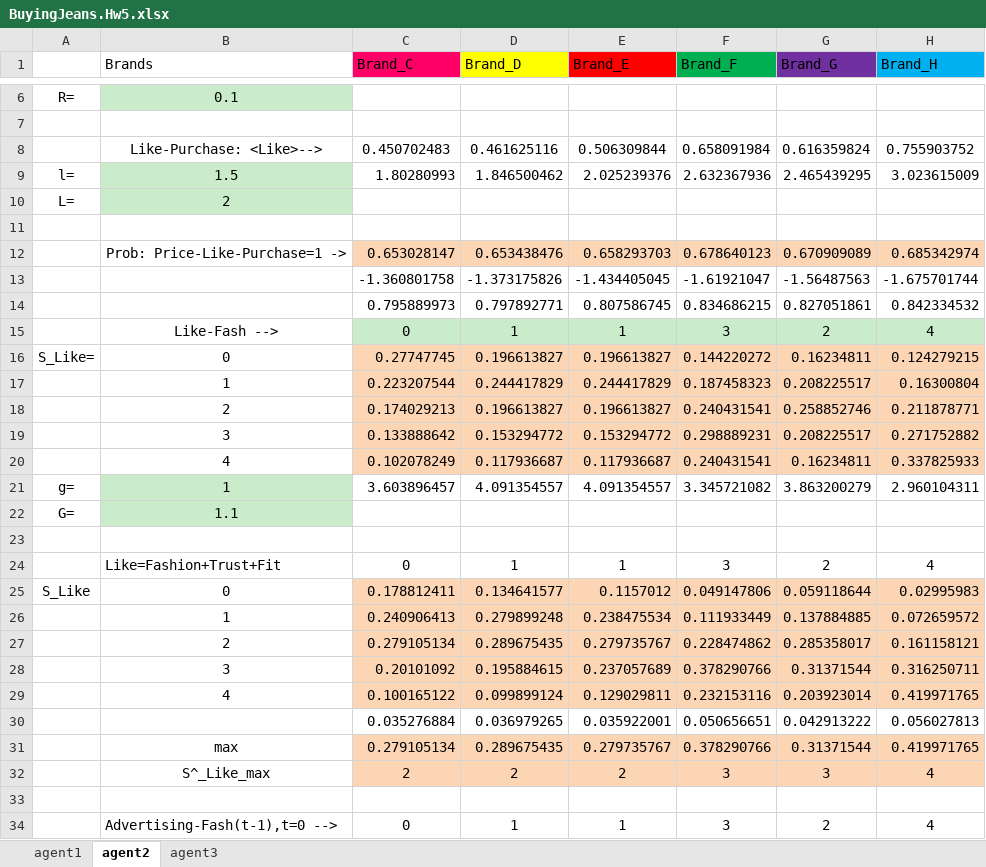
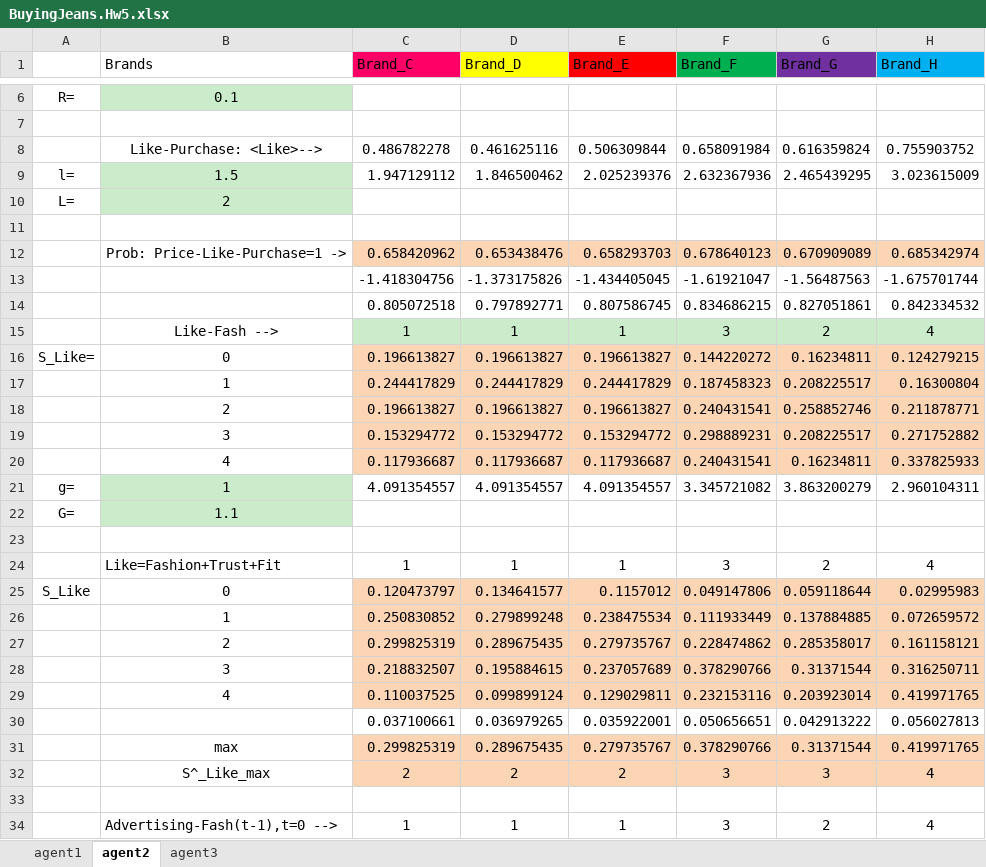
Before and after one commit to stokedover9k/buyer, an Excel workbook: BuyingJeans.Hw5.xlsx, sheet agent2, drawn as a sheet; only a part is shown, gaps mark what is left out; values as stored, in another font and other column widths than the file's, no borders; the diff covers the shown part only; the diff names each change by its address in the sheet, - before the commit and + after, or states it on an @@ line.

```diff
--- a/BuyingJeans.Hw5.xlsx (sheet agent2)
+++ b/BuyingJeans.Hw5.xlsx (sheet agent2)
-C8 (Brand_C): 0.450702483
+C8 (Brand_C): 0.486782278
-C9 (Brand_C): 1.80280993
+C9 (Brand_C): 1.947129112
-C12 (Brand_C): 0.653028147
+C12 (Brand_C): 0.658420962
-C13 (Brand_C): -1.360801758
+C13 (Brand_C): -1.418304756
-C14 (Brand_C): 0.795889973
+C14 (Brand_C): 0.805072518
-C15 (Brand_C): 0
+C15 (Brand_C): 1
-C16 (Brand_C): 0.27747745
+C16 (Brand_C): 0.196613827
-C17 (Brand_C): 0.223207544
+C17 (Brand_C): 0.244417829
-C18 (Brand_C): 0.174029213
+C18 (Brand_C): 0.196613827
-C19 (Brand_C): 0.133888642
+C19 (Brand_C): 0.153294772
-C20 (Brand_C): 0.102078249
+C20 (Brand_C): 0.117936687
-C21 (Brand_C): 3.603896457
+C21 (Brand_C): 4.091354557
-C24 (Brand_C): 0
+C24 (Brand_C): 1
-C25 (Brand_C): 0.178812411
+C25 (Brand_C): 0.120473797
-C26 (Brand_C): 0.240906413
+C26 (Brand_C): 0.250830852
-C27 (Brand_C): 0.279105134
+C27 (Brand_C): 0.299825319
-C28 (Brand_C): 0.20101092
+C28 (Brand_C): 0.218832507
-C29 (Brand_C): 0.100165122
+C29 (Brand_C): 0.110037525
-C30 (Brand_C): 0.035276884
+C30 (Brand_C): 0.037100661
-C31 (Brand_C): 0.279105134
+C31 (Brand_C): 0.299825319
-C34 (Brand_C): 0
+C34 (Brand_C): 1
```
Also changed, not shown: 11 added rows, 11 removed rows and 30 edited cells elsewhere in this sheet, sheet agent3, sheet agent1, charts or pictures, 5 other files.
